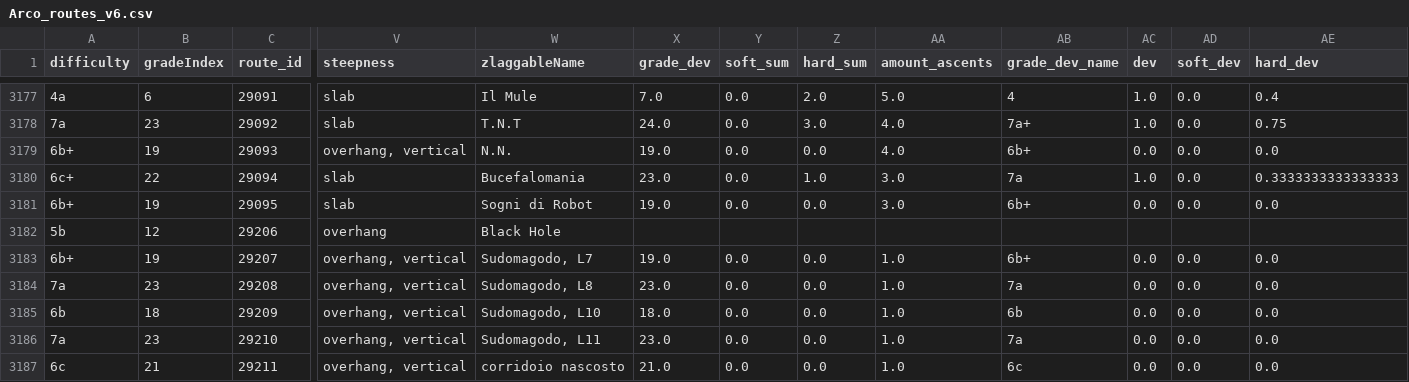
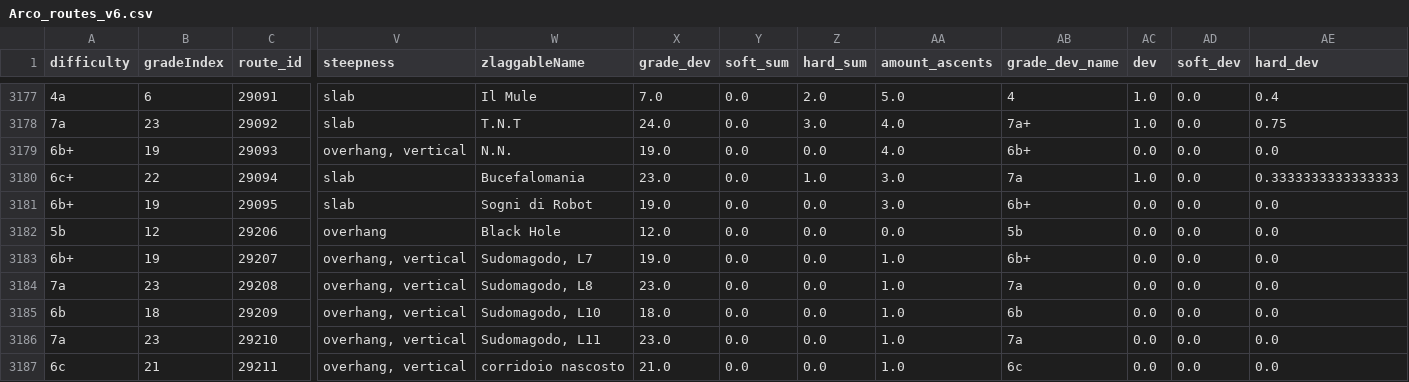
Before and after one commit to yustiks/Arco-climbing-recommender, a CSV file: db/Arco_routes_v6.csv, drawn as a sheet; only a part is shown, gaps mark what is left out; the diff covers the shown part only; the diff names each change by its address in the sheet, - before the commit and + after, or states it on an @@ line.

```diff
--- a/db/Arco_routes_v6.csv
+++ b/db/Arco_routes_v6.csv
-X3182 (grade_dev): (empty)
+X3182 (grade_dev): 12.0
-Y3182 (soft_sum): (empty)
+Y3182 (soft_sum): 0.0
-Z3182 (hard_sum): (empty)
+Z3182 (hard_sum): 0.0
-AA3182 (amount_ascents): (empty)
+AA3182 (amount_ascents): 0.0
-AB3182 (grade_dev_name): (empty)
+AB3182 (grade_dev_name): 5b
-AC3182 (dev): (empty)
+AC3182 (dev): 0.0
-AD3182 (soft_dev): (empty)
+AD3182 (soft_dev): 0.0
-AE3182 (hard_dev): (empty)
+AE3182 (hard_dev): 0.0
```
Also changed, not shown: 88 edited cells elsewhere in this file, 8 other files.
